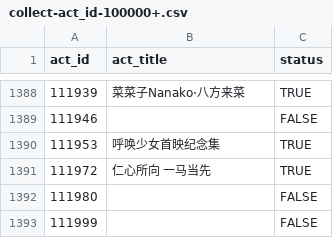
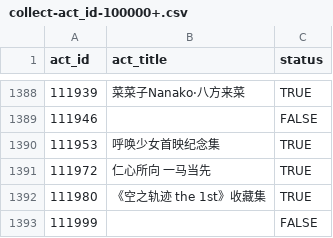
Before and after one commit to CaleyGoldue/bilibili-collections-archive, a CSV file: collect-act_id-100000+.csv, drawn as a sheet; only a part is shown, gaps mark what is left out.

Commit message:
Add files via upload

```diff
--- a/collect-act_id-100000+.csv
+++ b/collect-act_id-100000+.csv
@@ -1391,3 +1391,3 @@
 111972,仁心所向 一马当先,TRUE
-111980,,FALSE
+111980,《空之轨迹 the 1st》收藏集,TRUE
 111999,,FALSE
```
